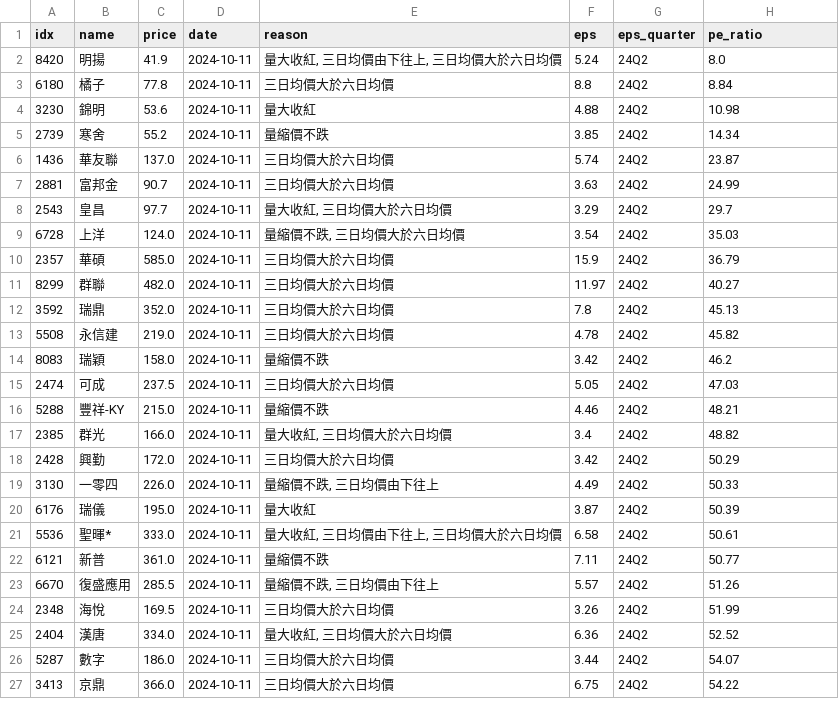
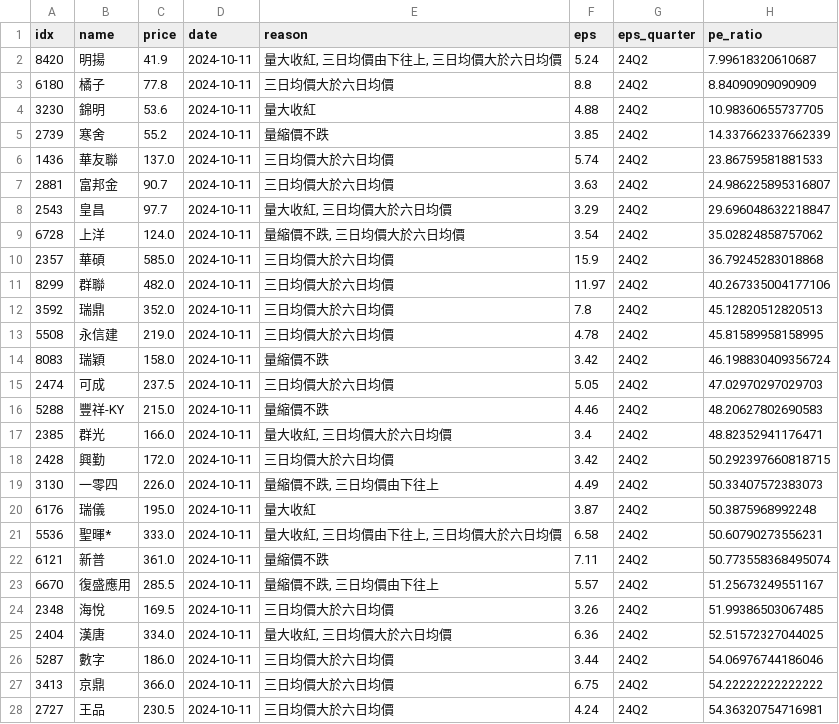
Before and after one commit to aplusman/twstock, a CSV file: data/outputToBuy.csv, drawn as a sheet; only a part is shown; the diff covers the shown part only.

```diff
--- a/data/outputToBuy.csv
+++ b/data/outputToBuy.csv
@@ -1,27 +1,28 @@
 idx,name,price,date,reason,eps,eps_quarter,pe_ratio
-8420,明揚,41.9,2024-10-11,"量大收紅, 三日均價由下往上, 三日均價大於六日均價",5.24,24Q2,8.0
-6180,橘子,77.8,2024-10-11,三日均價大於六日均價,8.8,24Q2,8.84
-3230,錦明,53.6,2024-10-11,量大收紅,4.88,24Q2,10.98
-2739,寒舍,55.2,2024-10-11,量縮價不跌,3.85,24Q2,14.34
-1436,華友聯,137.0,2024-10-11,三日均價大於六日均價,5.74,24Q2,23.87
-2881,富邦金,90.7,2024-10-11,三日均價大於六日均價,3.63,24Q2,24.99
-2543,皇昌,97.7,2024-10-11,"量大收紅, 三日均價大於六日均價",3.29,24Q2,29.7
-6728,上洋,124.0,2024-10-11,"量縮價不跌, 三日均價大於六日均價",3.54,24Q2,35.03
-2357,華碩,585.0,2024-10-11,三日均價大於六日均價,15.9,24Q2,36.79
-8299,群聯,482.0,2024-10-11,三日均價大於六日均價,11.97,24Q2,40.27
-3592,瑞鼎,352.0,2024-10-11,三日均價大於六日均價,7.8,24Q2,45.13
-5508,永信建,219.0,2024-10-11,三日均價大於六日均價,4.78,24Q2,45.82
-8083,瑞穎,158.0,2024-10-11,量縮價不跌,3.42,24Q2,46.2
-2474,可成,237.5,2024-10-11,三日均價大於六日均價,5.05,24Q2,47.03
-5288,豐祥-KY,215.0,2024-10-11,量縮價不跌,4.46,24Q2,48.21
-2385,群光,166.0,2024-10-11,"量大收紅, 三日均價大於六日均價",3.4,24Q2,48.82
-2428,興勤,172.0,2024-10-11,三日均價大於六日均價,3.42,24Q2,50.29
-3130,一零四,226.0,2024-10-11,"量縮價不跌, 三日均價由下往上",4.49,24Q2,50.33
-6176,瑞儀,195.0,2024-10-11,量大收紅,3.87,24Q2,50.39
-5536,聖暉*,333.0,2024-10-11,"量大收紅, 三日均價由下往上, 三日均價大於六日均價",6.58,24Q2,50.61
-6121,新普,361.0,2024-10-11,量縮價不跌,7.11,24Q2,50.77
-6670,復盛應用,285.5,2024-10-11,"量縮價不跌, 三日均價由下往上",5.57,24Q2,51.26
-2348,海悅,169.5,2024-10-11,三日均價大於六日均價,3.26,24Q2,51.99
-2404,漢唐,334.0,2024-10-11,"量大收紅, 三日均價大於六日均價",6.36,24Q2,52.52
-5287,數字,186.0,2024-10-11,三日均價大於六日均價,3.44,24Q2,54.07
-3413,京鼎,366.0,2024-10-11,三日均價大於六日均價,6.75,24Q2,54.22
+8420,明揚,41.9,2024-10-11,"量大收紅, 三日均價由下往上, 三日均價大於六日均價",5.24,24Q2,7.99618320610687
+6180,橘子,77.8,2024-10-11,三日均價大於六日均價,8.8,24Q2,8.84090909090909
+3230,錦明,53.6,2024-10-11,量大收紅,4.88,24Q2,10.98360655737705
+2739,寒舍,55.2,2024-10-11,量縮價不跌,3.85,24Q2,14.337662337662339
+1436,華友聯,137.0,2024-10-11,三日均價大於六日均價,5.74,24Q2,23.86759581881533
+2881,富邦金,90.7,2024-10-11,三日均價大於六日均價,3.63,24Q2,24.986225895316807
+2543,皇昌,97.7,2024-10-11,"量大收紅, 三日均價大於六日均價",3.29,24Q2,29.696048632218847
+6728,上洋,124.0,2024-10-11,"量縮價不跌, 三日均價大於六日均價",3.54,24Q2,35.02824858757062
+2357,華碩,585.0,2024-10-11,三日均價大於六日均價,15.9,24Q2,36.79245283018868
+8299,群聯,482.0,2024-10-11,三日均價大於六日均價,11.97,24Q2,40.267335004177106
+3592,瑞鼎,352.0,2024-10-11,三日均價大於六日均價,7.8,24Q2,45.12820512820513
+5508,永信建,219.0,2024-10-11,三日均價大於六日均價,4.78,24Q2,45.81589958158995
+8083,瑞穎,158.0,2024-10-11,量縮價不跌,3.42,24Q2,46.198830409356724
+2474,可成,237.5,2024-10-11,三日均價大於六日均價,5.05,24Q2,47.02970297029703
+5288,豐祥-KY,215.0,2024-10-11,量縮價不跌,4.46,24Q2,48.20627802690583
+2385,群光,166.0,2024-10-11,"量大收紅, 三日均價大於六日均價",3.4,24Q2,48.82352941176471
+2428,興勤,172.0,2024-10-11,三日均價大於六日均價,3.42,24Q2,50.292397660818715
+3130,一零四,226.0,2024-10-11,"量縮價不跌, 三日均價由下往上",4.49,24Q2,50.33407572383073
+6176,瑞儀,195.0,2024-10-11,量大收紅,3.87,24Q2,50.3875968992248
+5536,聖暉*,333.0,2024-10-11,"量大收紅, 三日均價由下往上, 三日均價大於六日均價",6.58,24Q2,50.60790273556231
+6121,新普,361.0,2024-10-11,量縮價不跌,7.11,24Q2,50.773558368495074
+6670,復盛應用,285.5,2024-10-11,"量縮價不跌, 三日均價由下往上",5.57,24Q2,51.25673249551167
+2348,海悅,169.5,2024-10-11,三日均價大於六日均價,3.26,24Q2,51.99386503067485
+2404,漢唐,334.0,2024-10-11,"量大收紅, 三日均價大於六日均價",6.36,24Q2,52.51572327044025
+5287,數字,186.0,2024-10-11,三日均價大於六日均價,3.44,24Q2,54.06976744186046
+3413,京鼎,366.0,2024-10-11,三日均價大於六日均價,6.75,24Q2,54.22222222222222
+2727,王品,230.5,2024-10-11,三日均價大於六日均價,4.24,24Q2,54.36320754716981
```
Also changed, not shown: 53 edited cells elsewhere in this file.
